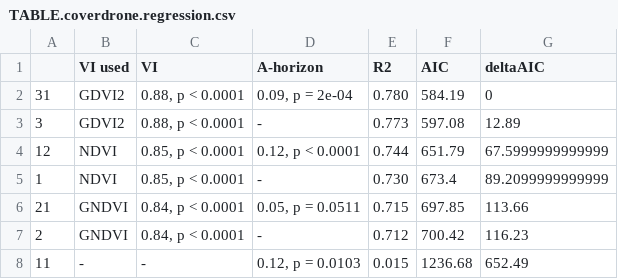
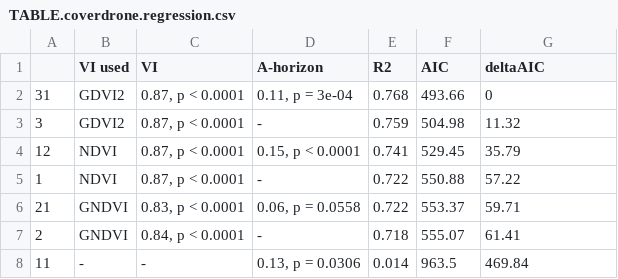
Before and after one commit to andrew-hipp/prairie-biomass-2018, a CSV file: OUT/TABLE.coverdrone.regression.csv, drawn as a sheet.

```diff
--- a/OUT/TABLE.coverdrone.regression.csv
+++ b/OUT/TABLE.coverdrone.regression.csv
@@ -1,8 +1,8 @@
 "","VI used","VI","A-horizon","R2","AIC","deltaAIC"
-"31","GDVI2","0.88, p < 0.0001","0.09, p = 2e-04","0.780",584.19,0
-"3","GDVI2","0.88, p < 0.0001","-","0.773",597.08,12.89
-"12","NDVI","0.85, p < 0.0001","0.12, p < 0.0001","0.744",651.79,67.5999999999999
-"1","NDVI","0.85, p < 0.0001","-","0.730",673.4,89.2099999999999
-"21","GNDVI","0.84, p < 0.0001","0.05, p = 0.0511","0.715",697.85,113.66
-"2","GNDVI","0.84, p < 0.0001","-","0.712",700.42,116.23
-"11","-","-","0.12, p = 0.0103","0.015",1236.68,652.49
+"31","GDVI2","0.87, p < 0.0001","0.11, p = 3e-04","0.768",493.66,0
+"3","GDVI2","0.87, p < 0.0001","-","0.759",504.98,11.32
+"12","NDVI","0.87, p < 0.0001","0.15, p < 0.0001","0.741",529.45,35.79
+"1","NDVI","0.87, p < 0.0001","-","0.722",550.88,57.22
+"21","GNDVI","0.83, p < 0.0001","0.06, p = 0.0558","0.722",553.37,59.71
+"2","GNDVI","0.84, p < 0.0001","-","0.718",555.07,61.41
+"11","-","-","0.13, p = 0.0306","0.014",963.5,469.84
```
Also changed, not shown: OUT/TABLE.coverground.regression.csv, 1 other file.
